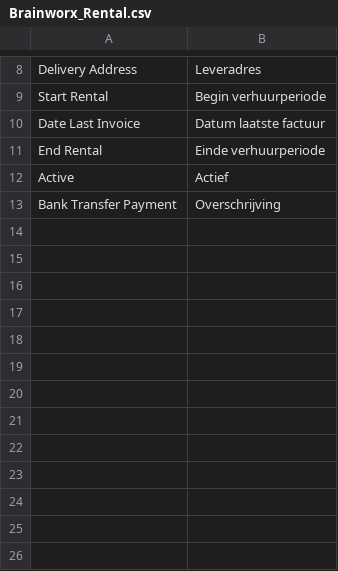
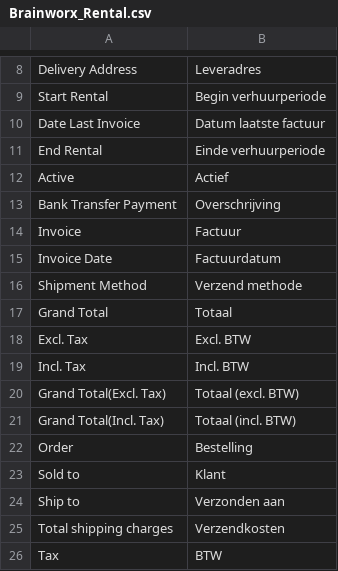
Before and after one commit to Brainworx/Magento, a CSV file: app/locale/nl_NL/Brainworx_Rental.csv, drawn as a sheet; only a part is shown, gaps mark what is left out.

```diff
--- a/app/locale/nl_NL/Brainworx_Rental.csv
+++ b/app/locale/nl_NL/Brainworx_Rental.csv
@@ -13 +13,14 @@
 "Bank Transfer Payment","Overschrijving"
+"Invoice","Factuur"
+"Invoice Date","Factuurdatum"
+"Shipment Method","Verzend methode"
+"Grand Total","Totaal"
+"Excl. Tax","Excl. BTW"
+"Incl. Tax", "Incl. BTW"
+"Grand Total(Excl. Tax)","Totaal (excl. BTW)"
+"Grand Total(Incl. Tax)","Totaal (incl. BTW)"
+"Order","Bestelling"
+"Sold to","Klant"
+"Ship to","Verzonden aan"
+"Total shipping charges","Verzendkosten"
+"Tax","BTW"
```
Also changed, not shown: app/locale/nl_NL/Mage_Sales.csv, 7 other files.
